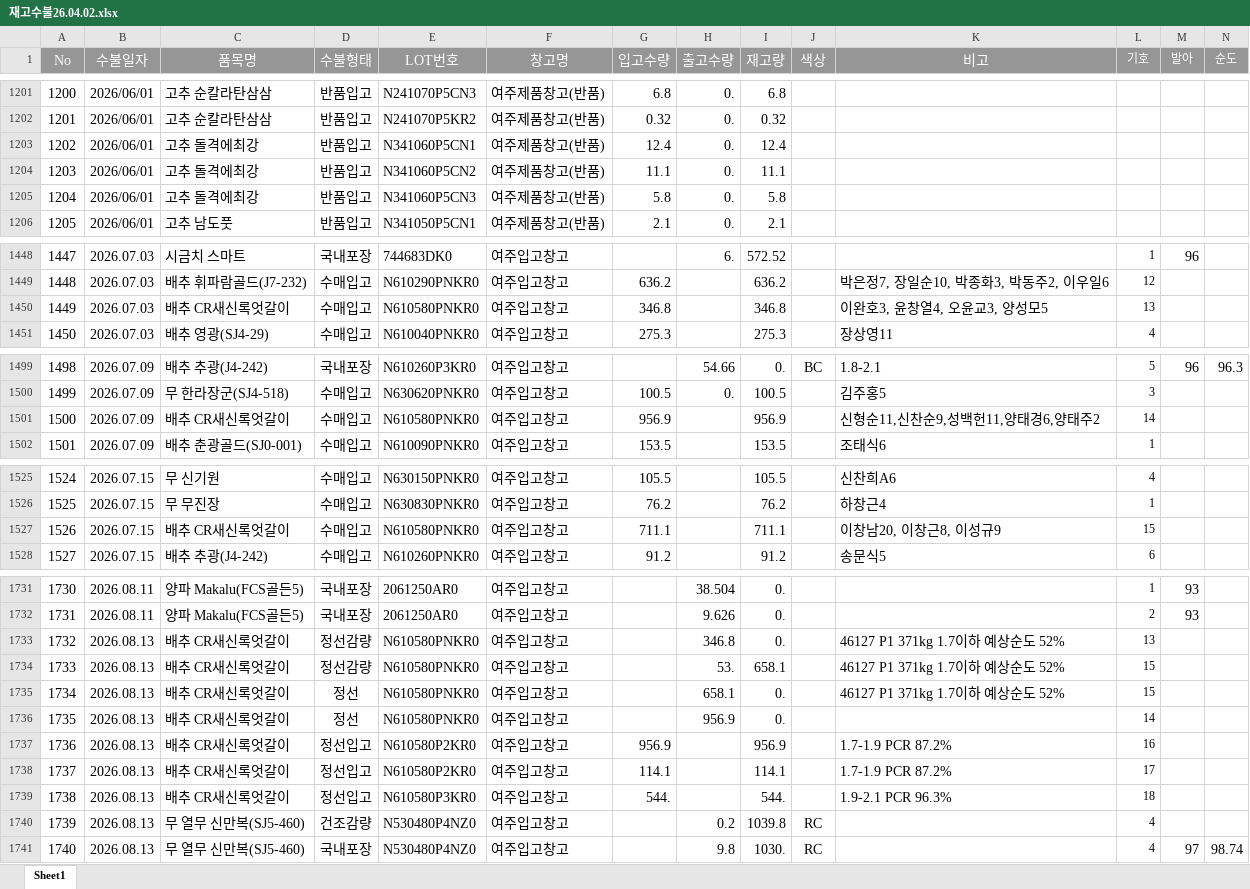
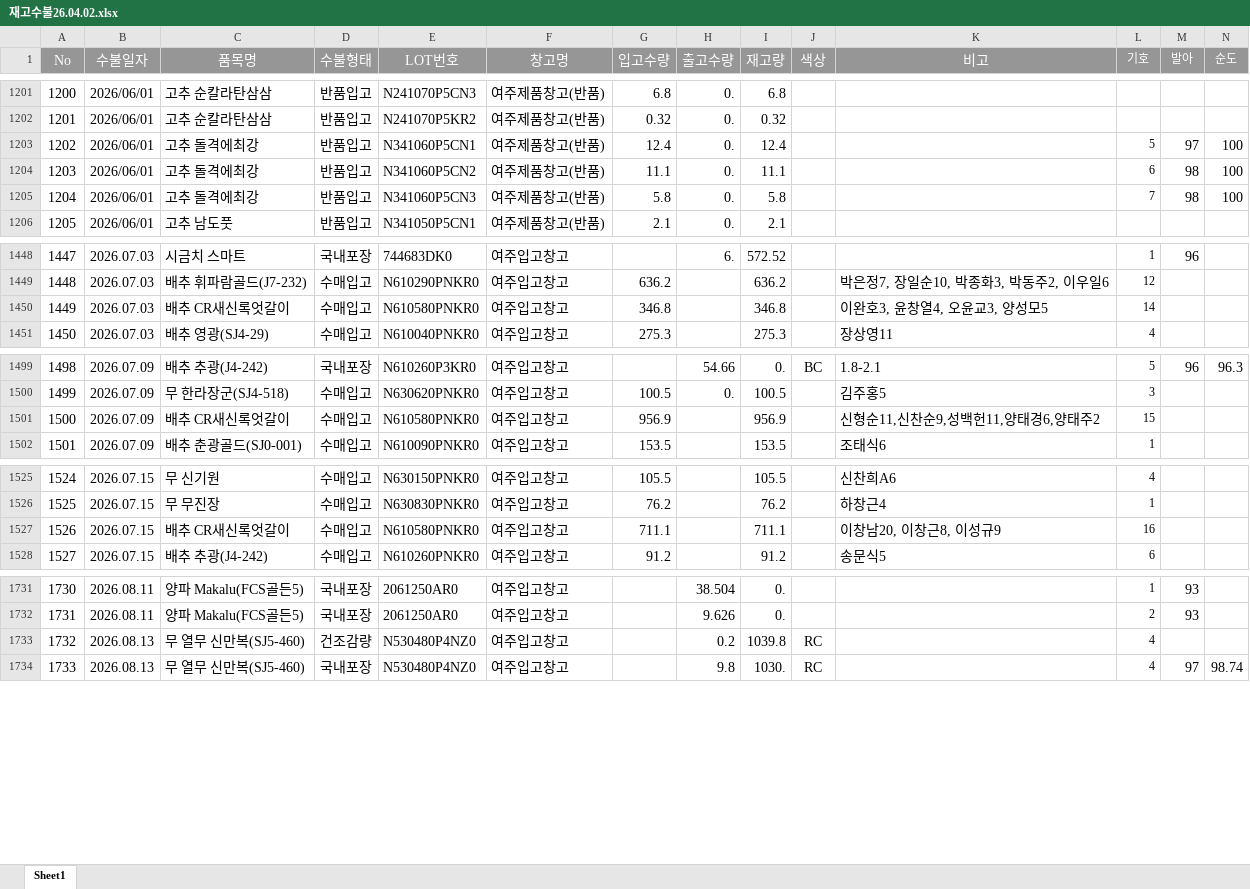
Before and after one commit to kodile0320-sudo/skc-stock, an Excel workbook: 재고수불26.04.02.xlsx, sheet Sheet1, drawn as a sheet; only a part is shown, gaps mark what is left out; values as stored, in another font and other column widths than the file's, no borders; removed rows and columns are numbered as before the commit, all else as after; the diff covers the shown part only; the diff names each change by its address in the sheet, - before the commit and + after, or states it on an @@ line.

Commit message:
Add files via upload

```diff
--- a/재고수불26.04.02.xlsx (sheet Sheet1)
+++ b/재고수불26.04.02.xlsx (sheet Sheet1)
-L1203 (기호): (empty)
+L1203 (기호): 5
-M1203 (발아): (empty)
+M1203 (발아): 97
-N1203:N1205 (순도): (empty)
+N1203:N1205 (순도): 100
-L1204 (기호): (empty)
+L1204 (기호): 6
-M1204:M1205 (발아): (empty)
+M1204:M1205 (발아): 98
-L1205 (기호): (empty)
+L1205 (기호): 7
-L1450 (기호): 13
+L1450 (기호): 14
-L1501 (기호): 14
+L1501 (기호): 15
-L1527 (기호): 15
+L1527 (기호): 16
-row 1733: 1732 | 2026.08.13 | 배추 CR새신록엇갈이 | 정선감량 | N610580PNKR0 | 여주입고창고 |  | 346.8 | 0. |  | 46127 P1 371kg 1.7이하 예상순도 52% | 13
-row 1734: 1733 | 2026.08.13 | 배추 CR새신록엇갈이 | 정선감량 | N610580PNKR0 | 여주입고창고 |  | 53. | 658.1 |  | 46127 P1 371kg 1.7이하 예상순도 52% | 15
-row 1735: 1734 | 2026.08.13 | 배추 CR새신록엇갈이 | 정선 | N610580PNKR0 | 여주입고창고 |  | 658.1 | 0. |  | 46127 P1 371kg 1.7이하 예상순도 52% | 15
-row 1736: 1735 | 2026.08.13 | 배추 CR새신록엇갈이 | 정선 | N610580PNKR0 | 여주입고창고 |  | 956.9 | 0. |  |  | 14
-row 1737: 1736 | 2026.08.13 | 배추 CR새신록엇갈이 | 정선입고 | N610580P2KR0 | 여주입고창고 | 956.9 |  | 956.9 |  | 1.7-1.9 PCR 87.2% | 16
-row 1738: 1737 | 2026.08.13 | 배추 CR새신록엇갈이 | 정선입고 | N610580P2KR0 | 여주입고창고 | 114.1 |  | 114.1 |  | 1.7-1.9 PCR 87.2% | 17
-row 1739: 1738 | 2026.08.13 | 배추 CR새신록엇갈이 | 정선입고 | N610580P3KR0 | 여주입고창고 | 544. |  | 544. |  | 1.9-2.1 PCR 96.3% | 18
@@ column A (No) renumbered between rows 1733 and 1761 @@
```
Also changed, not shown: 18 added rows, 1 removed row and 1 edited cell elsewhere in this sheet.
